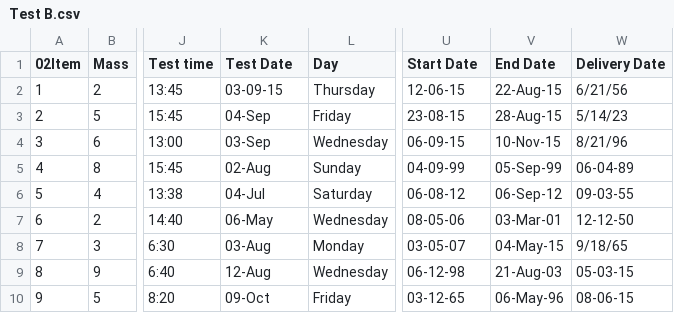
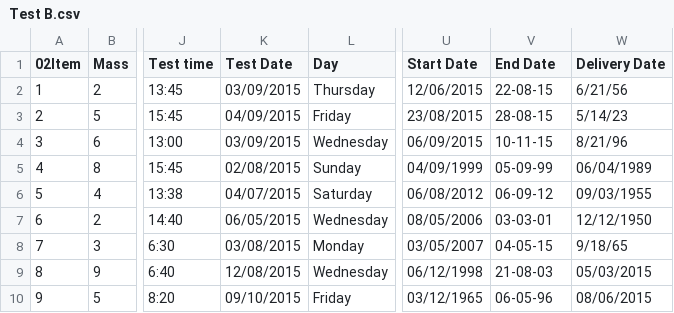
Before and after one commit to Alastairsc/CITS4406-Assignment2, a CSV file: csv_files/Test B.csv, drawn as a sheet; only a part is shown, gaps mark what is left out; the diff covers the shown part only; the diff names each change by its address in the sheet, - before the commit and + after, or states it on an @@ line.

Commit message:
Fixed strings in numeric columnn number critical errors, changed date format of tests

```diff
--- a/csv_files/Test B.csv
+++ b/csv_files/Test B.csv
-K2 (Test Date): 03-09-15
+K2 (Test Date): 03/09/2015
-U2 (Start Date): 12-06-15
+U2 (Start Date): 12/06/2015
-V2 (End Date): 22-Aug-15
+V2 (End Date): 22-08-15
-K3 (Test Date): 04-Sep
+K3 (Test Date): 04/09/2015
-U3 (Start Date): 23-08-15
+U3 (Start Date): 23/08/2015
-V3 (End Date): 28-Aug-15
+V3 (End Date): 28-08-15
-K4 (Test Date): 03-Sep
+K4 (Test Date): 03/09/2015
-U4 (Start Date): 06-09-15
+U4 (Start Date): 06/09/2015
-V4 (End Date): 10-Nov-15
+V4 (End Date): 10-11-15
-K5 (Test Date): 02-Aug
+K5 (Test Date): 02/08/2015
-U5 (Start Date): 04-09-99
+U5 (Start Date): 04/09/1999
-V5 (End Date): 05-Sep-99
+V5 (End Date): 05-09-99
-W5 (Delivery Date): 06-04-89
+W5 (Delivery Date): 06/04/1989
-K6 (Test Date): 04-Jul
+K6 (Test Date): 04/07/2015
-U6 (Start Date): 06-08-12
+U6 (Start Date): 06/08/2012
-V6 (End Date): 06-Sep-12
+V6 (End Date): 06-09-12
-W6 (Delivery Date): 09-03-55
+W6 (Delivery Date): 09/03/1955
-K7 (Test Date): 06-May
+K7 (Test Date): 06/05/2015
-U7 (Start Date): 08-05-06
+U7 (Start Date): 08/05/2006
-V7 (End Date): 03-Mar-01
+V7 (End Date): 03-03-01
-W7 (Delivery Date): 12-12-50
+W7 (Delivery Date): 12/12/1950
-K8 (Test Date): 03-Aug
+K8 (Test Date): 03/08/2015
-U8 (Start Date): 03-05-07
+U8 (Start Date): 03/05/2007
-V8 (End Date): 04-May-15
+V8 (End Date): 04-05-15
-K9 (Test Date): 12-Aug
+K9 (Test Date): 12/08/2015
-U9 (Start Date): 06-12-98
+U9 (Start Date): 06/12/1998
-V9 (End Date): 21-Aug-03
+V9 (End Date): 21-08-03
-W9 (Delivery Date): 05-03-15
+W9 (Delivery Date): 05/03/2015
-K10 (Test Date): 09-Oct
+K10 (Test Date): 09/10/2015
-U10 (Start Date): 03-12-65
+U10 (Start Date): 03/12/1965
-V10 (End Date): 06-May-96
+V10 (End Date): 06-05-96
-W10 (Delivery Date): 08-06-15
+W10 (Delivery Date): 08/06/2015
```
Also changed, not shown: 50 edited cells elsewhere in this file, csv_files/Test B errors.csv, 1 other file.
